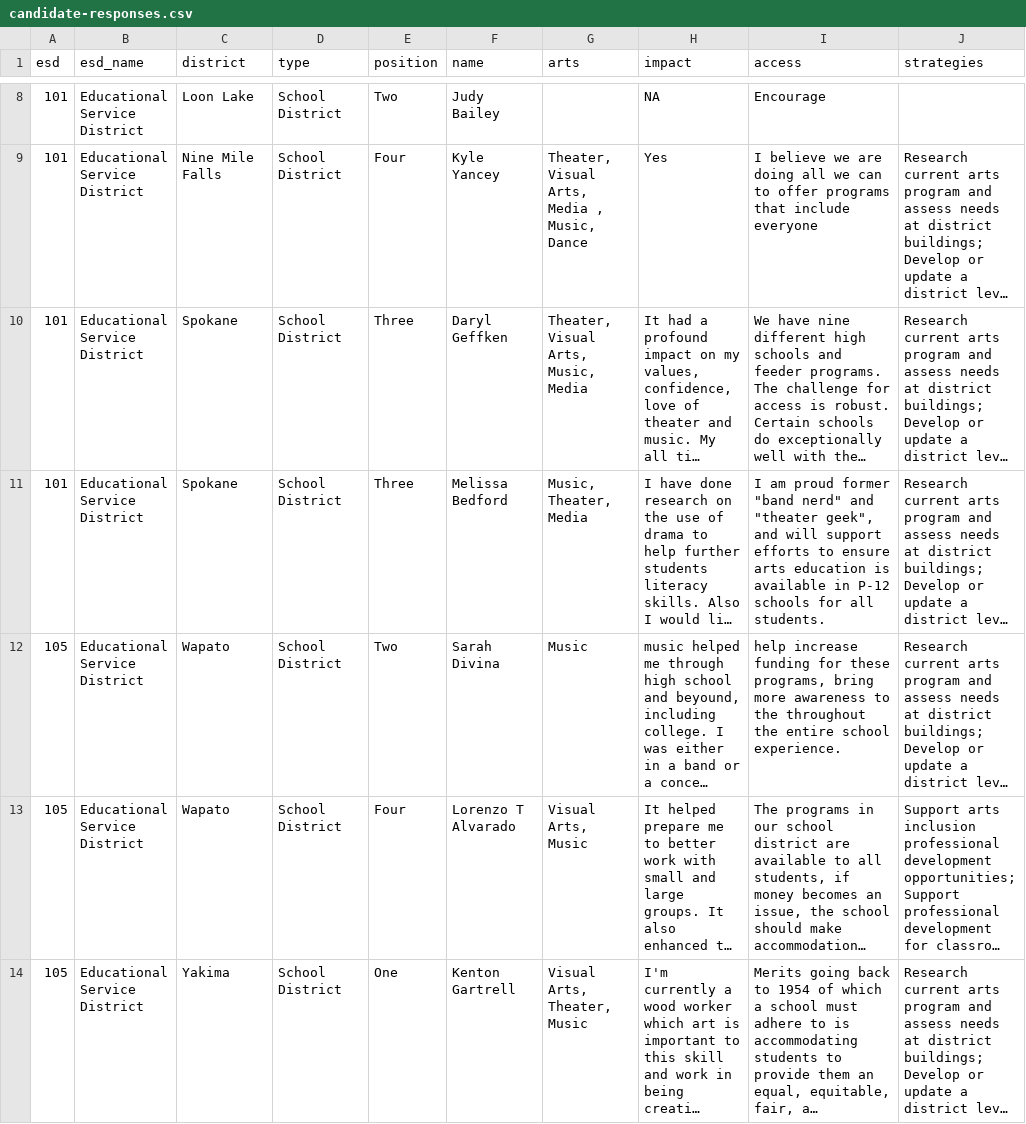
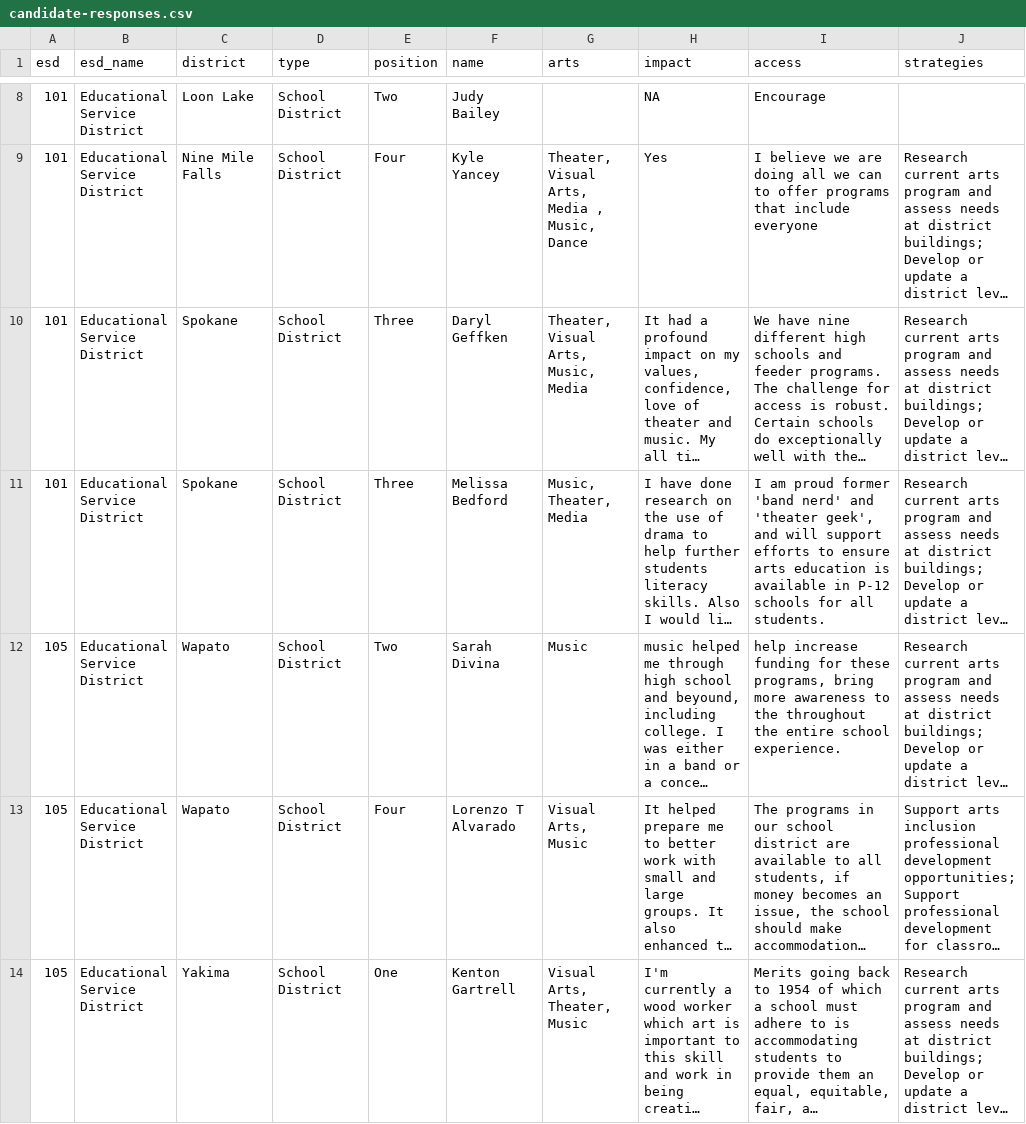
Before and after one commit to ArtsEd-Washington/sbc-survey, a CSV file: _data/candidate-responses.csv, drawn as a sheet; only a part is shown, gaps mark what is left out; long unchanged cells end in …; the diff names each change by its address in the sheet, - before the commit and + after, or states it on an @@ line.

Commit message:
Update candidate-responses.csv

```diff
--- a/_data/candidate-responses.csv
+++ b/_data/candidate-responses.csv
-I11 (access): …proud former "band nerd" and "theater geek", and will…
+I11 (access): …proud former 'band nerd' and 'theater geek', and will…
```
